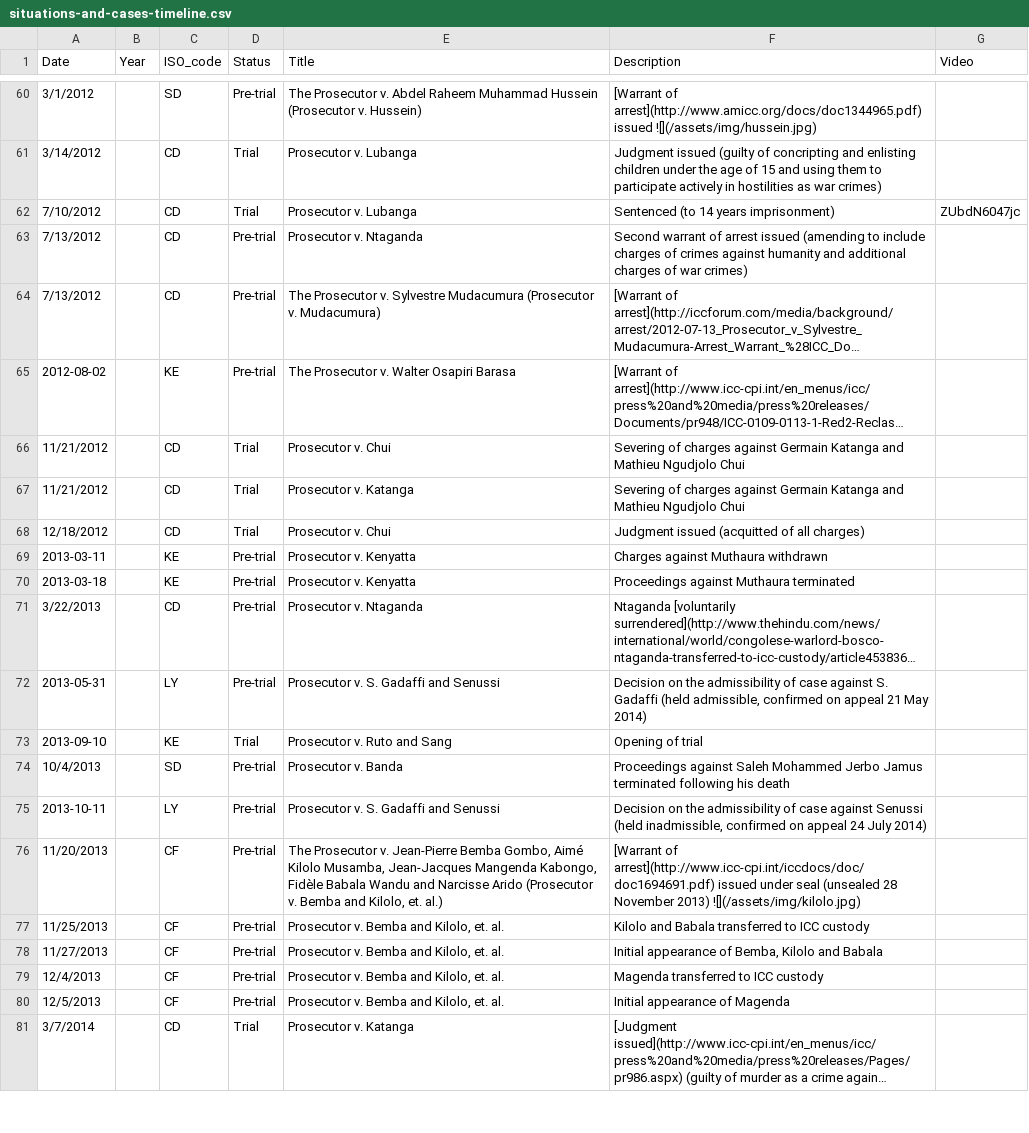
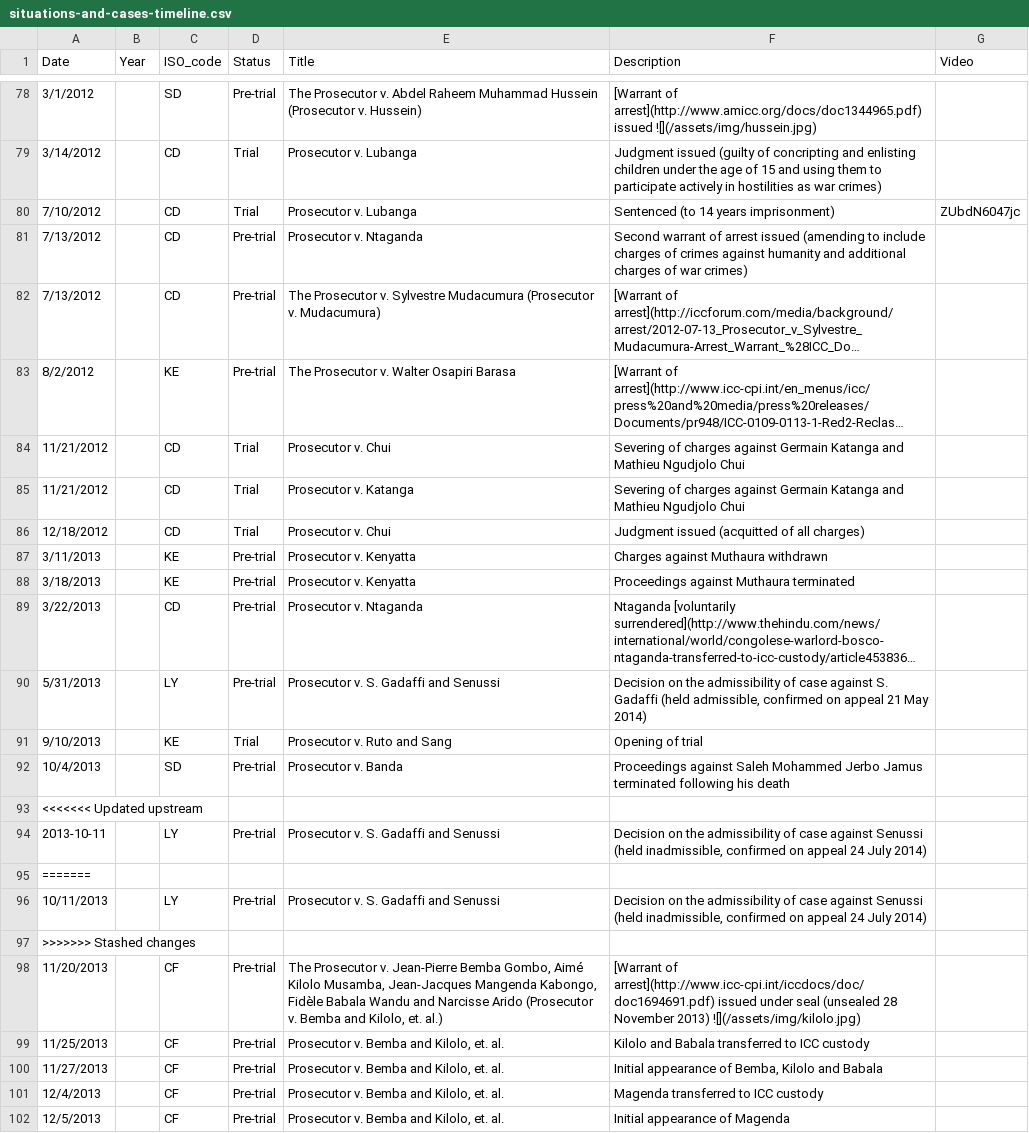
Before and after one commit to theNewDynamic/aba-icc, a CSV file: _data/situations-and-cases-timeline.csv, drawn as a sheet; only a part is shown, gaps mark what is left out; the shorter side is filled out with more unchanged rows; long unchanged cells end in …; addresses are those after the commit; the diff covers the shown part only; the diff names each change by its address in the sheet, - before the commit and + after, or states it on an @@ line.

Commit message:
update date formatting
Signed-off-by: budparr <budparr@sonnetmedia.net>

```diff
--- a/_data/situations-and-cases-timeline.csv
+++ b/_data/situations-and-cases-timeline.csv
-A83 (Date): 2012-08-02
+A83 (Date): 8/2/2012
-A87 (Date): 2013-03-11
+A87 (Date): 3/11/2013
-A88 (Date): 2013-03-18
+A88 (Date): 3/18/2013
-A90 (Date): 2013-05-31
+A90 (Date): 5/31/2013
-A91 (Date): 2013-09-10
+A91 (Date): 9/10/2013
+row 93: <<<<<<< Updated upstream
+row 95: =======
+row 96: 10/11/2013 |  | LY | Pre-trial | Prosecutor v. S. Gadaffi and Senussi | Decision on the admissibility of case against Senussi (held inadmissible, confirmed on appeal 24 July 2014)
+row 97: >>>>>>> Stashed changes
```
Also changed, not shown: 18 added rows and 5 edited cells elsewhere in this file.
